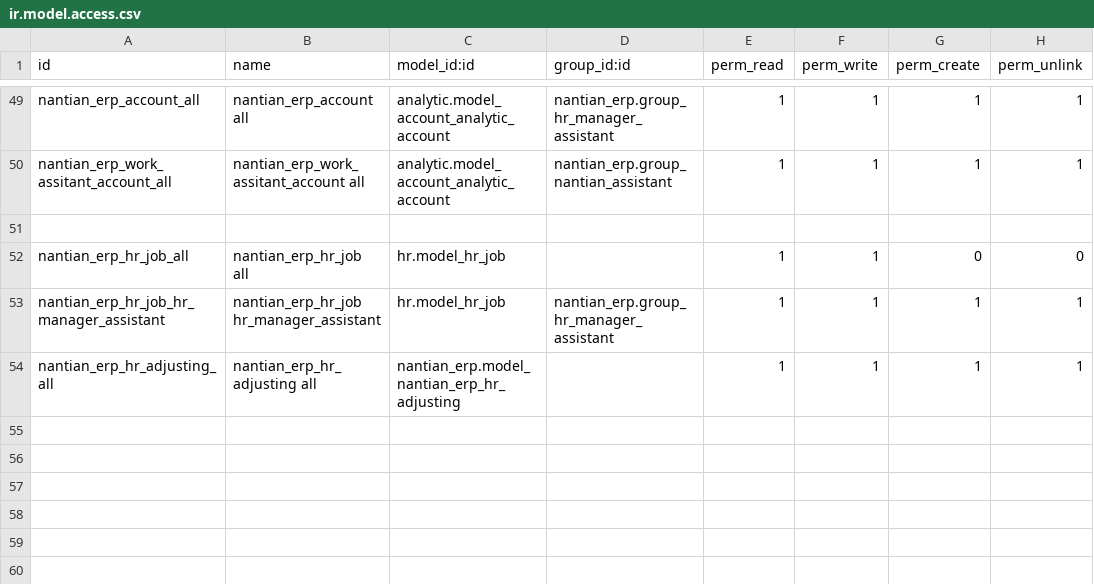
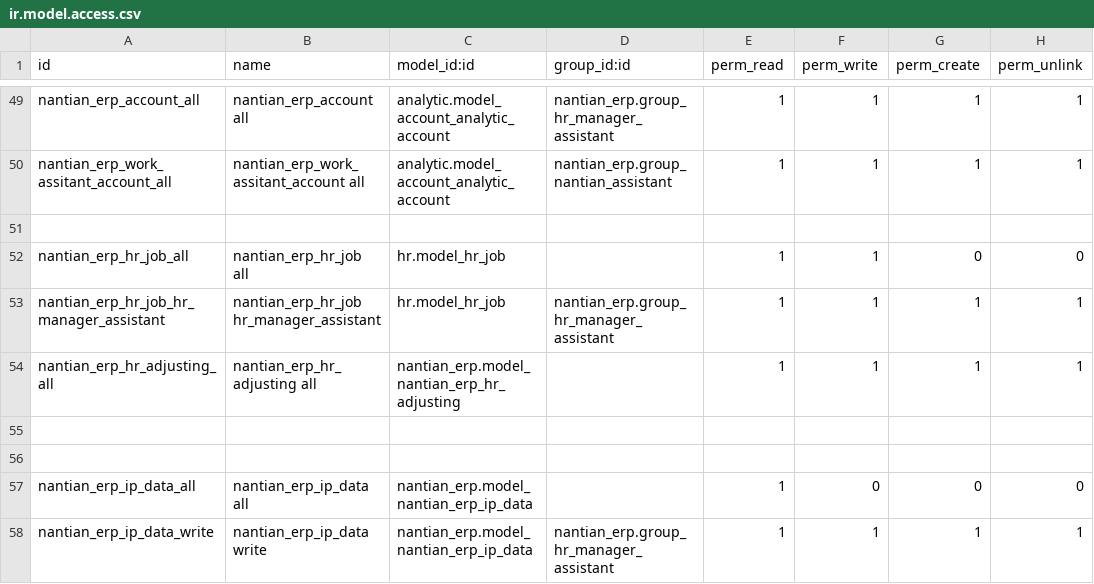
Before and after one commit to linana1102/nantianaccount, a CSV file: security/ir.model.access.csv, drawn as a sheet; only a part is shown, gaps mark what is left out; the diff names each change by its address in the sheet, - before the commit and + after, or states it on an @@ line.

Commit message:
给IPdata表加权限

```diff
--- a/security/ir.model.access.csv
+++ b/security/ir.model.access.csv
+row 55: (empty)
+row 56: (empty)
+row 57: nantian_erp_ip_data_all | nantian_erp_ip_data all | nantian_erp.model_nantian_erp_ip_data |  | 1 | 0 | 0 | 0
+row 58: nantian_erp_ip_data_write | nantian_erp_ip_data write | nantian_erp.model_nantian_erp_ip_data | nantian_erp.group_hr_manager_assistant | 1 | 1 | 1 | 1
```
